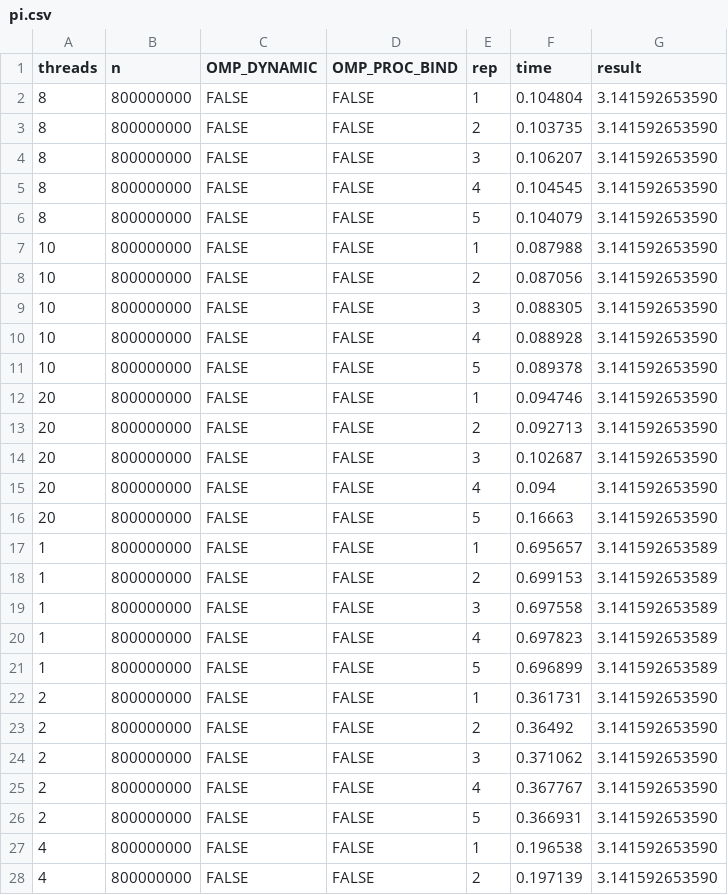
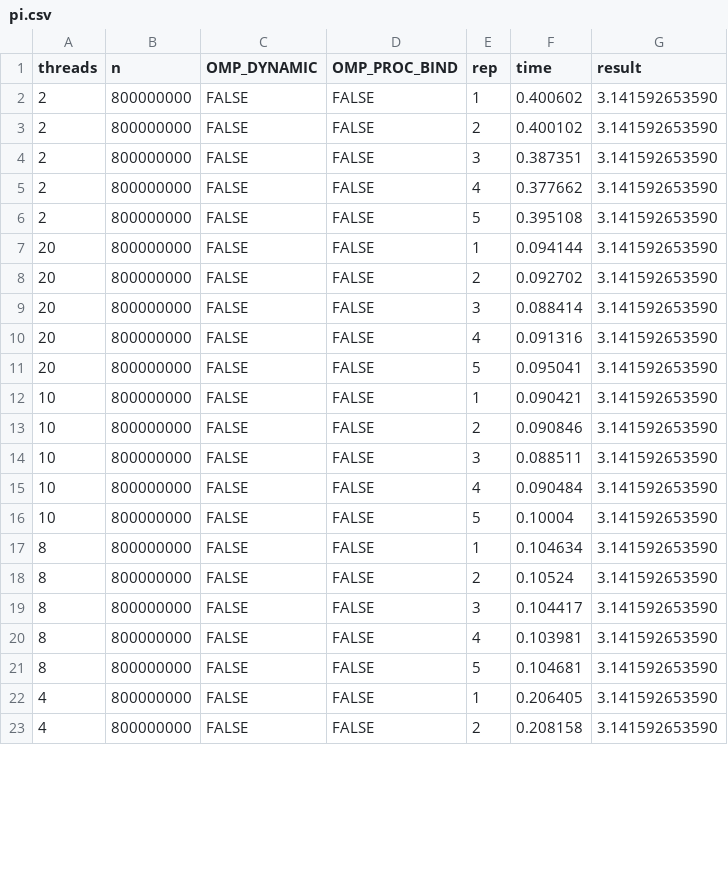
Before and after one commit to LukashinAA/openmp-course, a CSV file: hw0/results/pi.csv, drawn as a sheet; only a part is shown; the diff covers the shown part only.

```diff
--- a/hw0/results/pi.csv
+++ b/hw0/results/pi.csv
@@ -1,28 +1,23 @@
 threads,n,OMP_DYNAMIC,OMP_PROC_BIND,rep,time,result
-8,800000000,FALSE,FALSE,1,0.104804,3.141592653590
-8,800000000,FALSE,FALSE,2,0.103735,3.141592653590
-8,800000000,FALSE,FALSE,3,0.106207,3.141592653590
-8,800000000,FALSE,FALSE,4,0.104545,3.141592653590
-8,800000000,FALSE,FALSE,5,0.104079,3.141592653590
-10,800000000,FALSE,FALSE,1,0.087988,3.141592653590
-10,800000000,FALSE,FALSE,2,0.087056,3.141592653590
-10,800000000,FALSE,FALSE,3,0.088305,3.141592653590
-10,800000000,FALSE,FALSE,4,0.088928,3.141592653590
-10,800000000,FALSE,FALSE,5,0.089378,3.141592653590
-20,800000000,FALSE,FALSE,1,0.094746,3.141592653590
-20,800000000,FALSE,FALSE,2,0.092713,3.141592653590
-20,800000000,FALSE,FALSE,3,0.102687,3.141592653590
-20,800000000,FALSE,FALSE,4,0.094,3.141592653590
-20,800000000,FALSE,FALSE,5,0.16663,3.141592653590
-1,800000000,FALSE,FALSE,1,0.695657,3.141592653589
-1,800000000,FALSE,FALSE,2,0.699153,3.141592653589
-1,800000000,FALSE,FALSE,3,0.697558,3.141592653589
-1,800000000,FALSE,FALSE,4,0.697823,3.141592653589
-1,800000000,FALSE,FALSE,5,0.696899,3.141592653589
-2,800000000,FALSE,FALSE,1,0.361731,3.141592653590
-2,800000000,FALSE,FALSE,2,0.36492,3.141592653590
-2,800000000,FALSE,FALSE,3,0.371062,3.141592653590
-2,800000000,FALSE,FALSE,4,0.367767,3.141592653590
-2,800000000,FALSE,FALSE,5,0.366931,3.141592653590
-4,800000000,FALSE,FALSE,1,0.196538,3.141592653590
-4,800000000,FALSE,FALSE,2,0.197139,3.141592653590
+2,800000000,FALSE,FALSE,1,0.400602,3.141592653590
+2,800000000,FALSE,FALSE,2,0.400102,3.141592653590
+2,800000000,FALSE,FALSE,3,0.387351,3.141592653590
+2,800000000,FALSE,FALSE,4,0.377662,3.141592653590
+2,800000000,FALSE,FALSE,5,0.395108,3.141592653590
+20,800000000,FALSE,FALSE,1,0.094144,3.141592653590
+20,800000000,FALSE,FALSE,2,0.092702,3.141592653590
+20,800000000,FALSE,FALSE,3,0.088414,3.141592653590
+20,800000000,FALSE,FALSE,4,0.091316,3.141592653590
+20,800000000,FALSE,FALSE,5,0.095041,3.141592653590
+10,800000000,FALSE,FALSE,1,0.090421,3.141592653590
+10,800000000,FALSE,FALSE,2,0.090846,3.141592653590
+10,800000000,FALSE,FALSE,3,0.088511,3.141592653590
+10,800000000,FALSE,FALSE,4,0.090484,3.141592653590
+10,800000000,FALSE,FALSE,5,0.10004,3.141592653590
+8,800000000,FALSE,FALSE,1,0.104634,3.141592653590
+8,800000000,FALSE,FALSE,2,0.10524,3.141592653590
+8,800000000,FALSE,FALSE,3,0.104417,3.141592653590
+8,800000000,FALSE,FALSE,4,0.103981,3.141592653590
+8,800000000,FALSE,FALSE,5,0.104681,3.141592653590
+4,800000000,FALSE,FALSE,1,0.206405,3.141592653590
+4,800000000,FALSE,FALSE,2,0.208158,3.141592653590
```
Also changed, not shown: 5 added rows and 3 edited cells elsewhere in this file, 5 other files.
